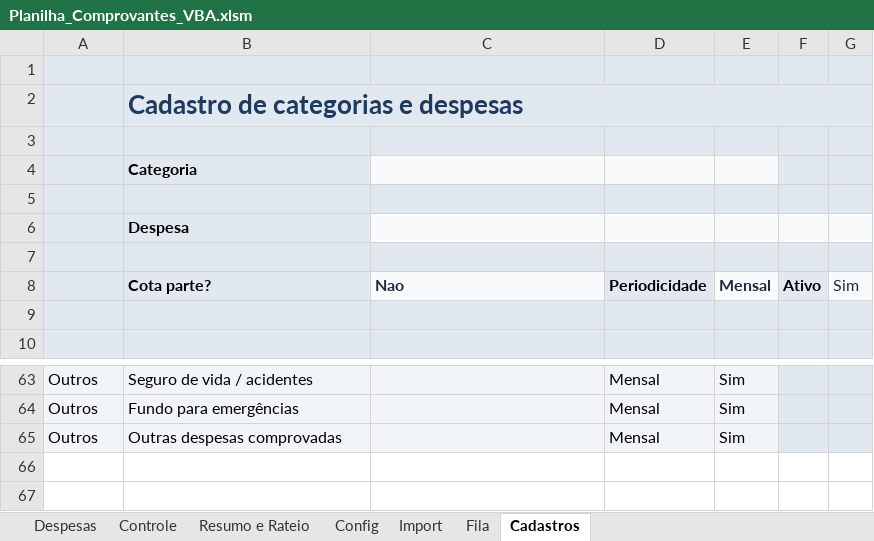
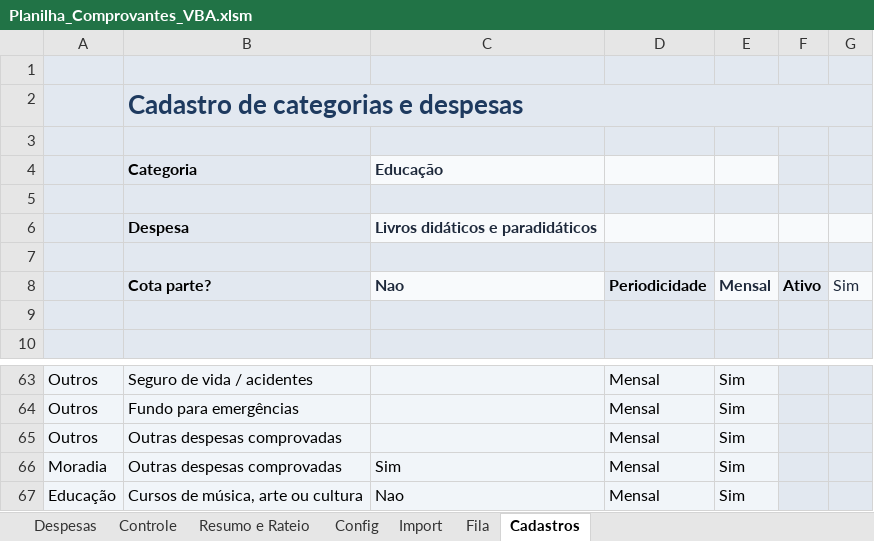
Before and after one commit to EmmanuelHumberto/system_proof, an Excel workbook: Planilha_Comprovantes_VBA.xlsm, sheet Cadastros, drawn as a sheet; only a part is shown, gaps mark what is left out; values as stored, in another font and other column widths than the file's, no borders; charts and pictures not drawn; the diff names each change by its address in the sheet, - before the commit and + after, or states it on an @@ line.

Commit message:
Corrige extracao e visualizacao das despesas

```diff
--- a/Planilha_Comprovantes_VBA.xlsm (sheet Cadastros)
+++ b/Planilha_Comprovantes_VBA.xlsm (sheet Cadastros)
-C4: (empty)
+C4: Educação
-C6: (empty)
+C6: Livros didáticos e paradidáticos
+row 66: Moradia | Outras despesas comprovadas | Sim | Mensal | Sim
+row 67: Educação | Cursos de música, arte ou cultura | Nao | Mensal | Sim
```
Also changed, not shown: sheet Despesas, sheet Fila, sheet Controle, sheet Resumo e Rateio, sheet Config, formulas that keep their value, hidden cells, charts or pictures, 8 other files.
